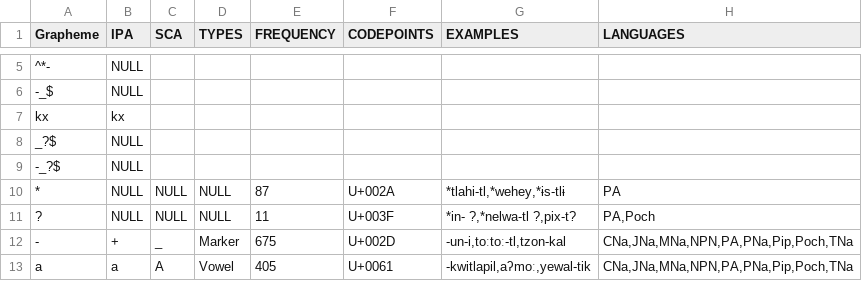
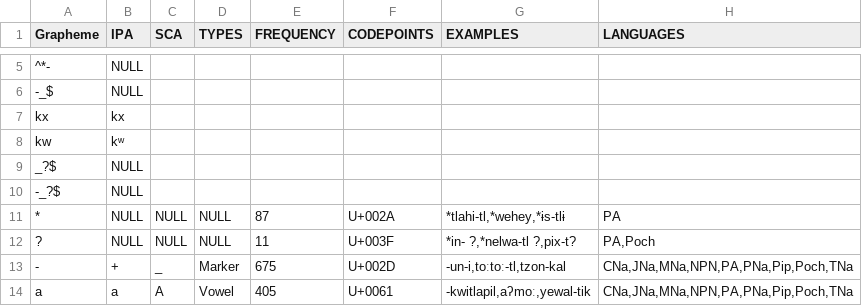
Before and after one commit to lexibank/davletshinaztecan, a TSV file: etc/orthography.tsv, drawn as a sheet; only a part is shown, gaps mark what is left out; the diff names each change by its address in the sheet, - before the commit and + after, or states it on an @@ line.

```diff
--- a/etc/orthography.tsv
+++ b/etc/orthography.tsv
+row 8: kw | kʷ
```
Also changed, not shown: cldf/forms.csv, cldf/parameters.csv, 11 other files.
